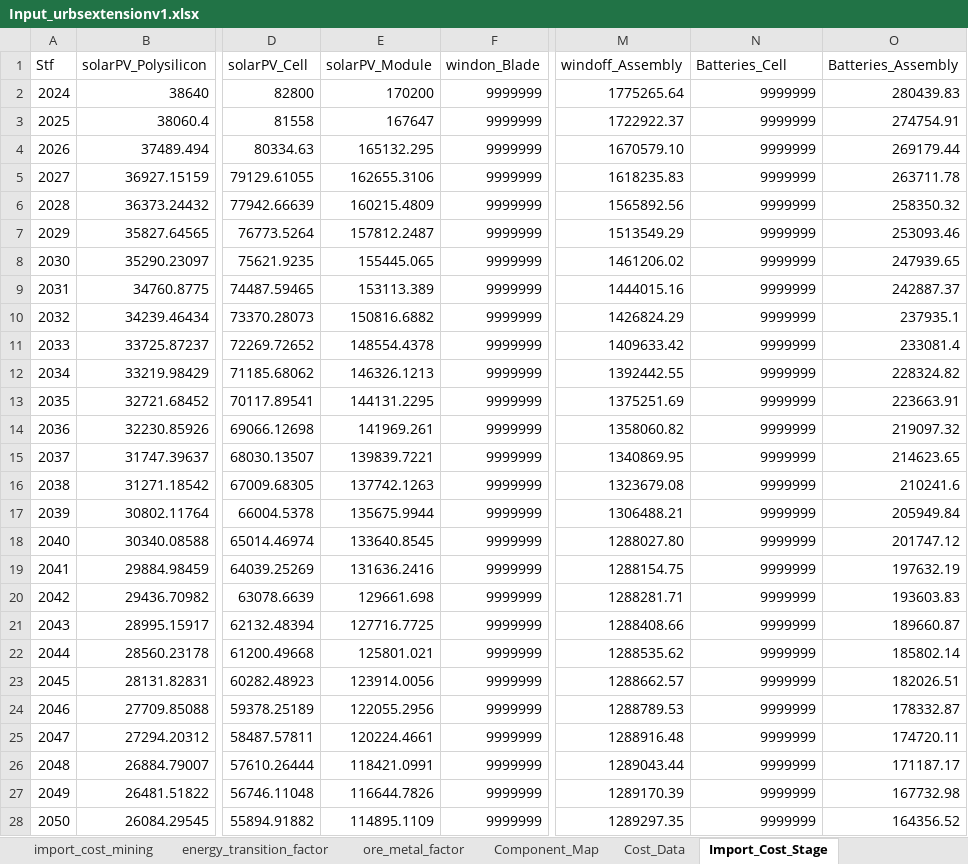
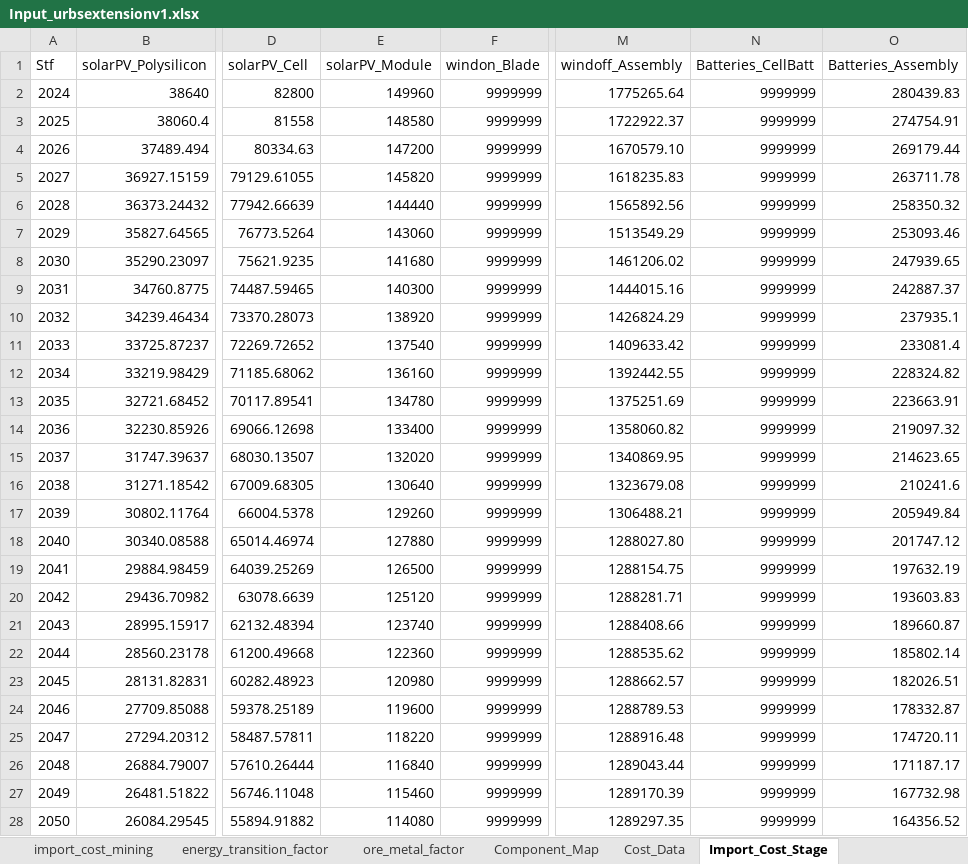
Before and after one commit to oitzingermaximilian/urbs-materials, an Excel workbook: Input_urbsextensionv1.xlsx, sheet Import_Cost_Stage, drawn as a sheet; only a part is shown, gaps mark what is left out; values as stored, in another font and other column widths than the file's, no borders; the diff names each change by its address in the sheet, - before the commit and + after, or states it on an @@ line.

```diff
--- a/Input_urbsextensionv1.xlsx (sheet Import_Cost_Stage)
+++ b/Input_urbsextensionv1.xlsx (sheet Import_Cost_Stage)
-N1: Batteries_Cell
+N1: Batteries_CellBatt
-E2 (solarPV_Module): 170200
+E2 (solarPV_Module): 149960
-E3 (solarPV_Module): 167647
+E3 (solarPV_Module): 148580
-E4 (solarPV_Module): 165132.295
+E4 (solarPV_Module): 147200
-E5 (solarPV_Module): 162655.3106
+E5 (solarPV_Module): 145820
-E6 (solarPV_Module): 160215.4809
+E6 (solarPV_Module): 144440
-E7 (solarPV_Module): 157812.2487
+E7 (solarPV_Module): 143060
-E8 (solarPV_Module): 155445.065
+E8 (solarPV_Module): 141680
-E9 (solarPV_Module): 153113.389
+E9 (solarPV_Module): 140300
-E10 (solarPV_Module): 150816.6882
+E10 (solarPV_Module): 138920
-E11 (solarPV_Module): 148554.4378
+E11 (solarPV_Module): 137540
-E12 (solarPV_Module): 146326.1213
+E12 (solarPV_Module): 136160
-E13 (solarPV_Module): 144131.2295
+E13 (solarPV_Module): 134780
-E14 (solarPV_Module): 141969.261
+E14 (solarPV_Module): 133400
-E15 (solarPV_Module): 139839.7221
+E15 (solarPV_Module): 132020
-E16 (solarPV_Module): 137742.1263
+E16 (solarPV_Module): 130640
-E17 (solarPV_Module): 135675.9944
+E17 (solarPV_Module): 129260
-E18 (solarPV_Module): 133640.8545
+E18 (solarPV_Module): 127880
-E19 (solarPV_Module): 131636.2416
+E19 (solarPV_Module): 126500
-E20 (solarPV_Module): 129661.698
+E20 (solarPV_Module): 125120
-E21 (solarPV_Module): 127716.7725
+E21 (solarPV_Module): 123740
-E22 (solarPV_Module): 125801.021
+E22 (solarPV_Module): 122360
-E23 (solarPV_Module): 123914.0056
+E23 (solarPV_Module): 120980
-E24 (solarPV_Module): 122055.2956
+E24 (solarPV_Module): 119600
-E25 (solarPV_Module): 120224.4661
+E25 (solarPV_Module): 118220
-E26 (solarPV_Module): 118421.0991
+E26 (solarPV_Module): 116840
-E27 (solarPV_Module): 116644.7826
+E27 (solarPV_Module): 115460
-E28 (solarPV_Module): 114895.1109
+E28 (solarPV_Module): 114080
```
Also changed, not shown: sheet mining_limit, sheet mining_cost, sheet import_cost_mining, sheet Material_Intensity, sheet Tech_Stage_Specs, sheet Cost_Data, 1 more sheet, 17 other files.
